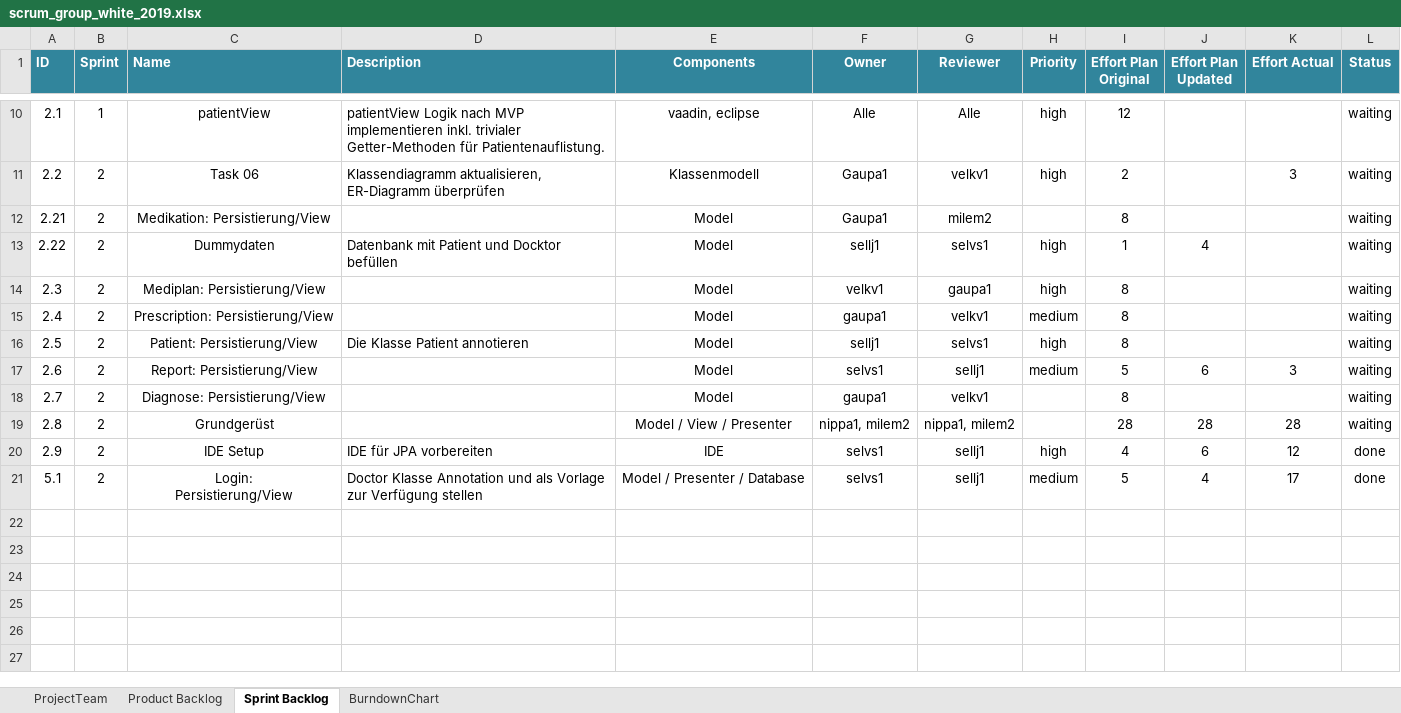
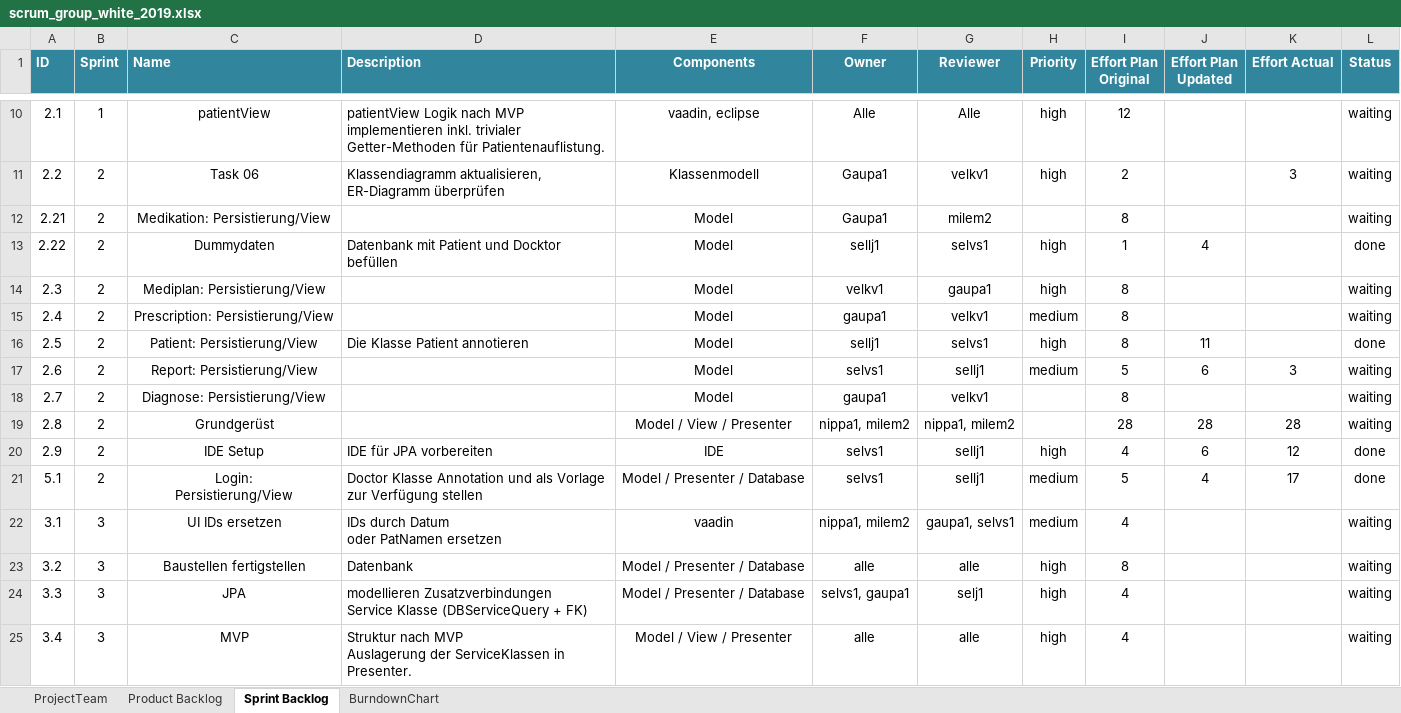
Before and after one commit to selvs1/ePsyDoc, an Excel workbook: doc/task-04/Scrum/scrum_group_white_2019.xlsx, sheet Sprint Backlog, drawn as a sheet; only a part is shown, gaps mark what is left out; values as stored, in another font and other column widths than the file's, no borders; table styles not drawn; ↵ is a line break in a cell; the diff names each change by its address in the sheet, - before the commit and + after, or states it on an @@ line.

Commit message:
Scrum Update

```diff
--- a/doc/task-04/Scrum/scrum_group_white_2019.xlsx (sheet Sprint Backlog)
+++ b/doc/task-04/Scrum/scrum_group_white_2019.xlsx (sheet Sprint Backlog)
-L13 (Status): waiting
+L13 (Status): done
-J16 (Effort Plan Updated): (empty)
+J16 (Effort Plan Updated): 11
-L16 (Status): waiting
+L16 (Status): done
+row 22: 3.1 | 3 | UI IDs ersetzen | IDs durch Datum ↵ oder PatNamen ersetzen | vaadin | nippa1, milem2 | gaupa1, selvs1 | medium | 4 |  |  | waiting
+row 23: 3.2 | 3 | Baustellen fertigstellen | Datenbank | Model / Presenter / Database | alle | alle | high | 8 |  |  | waiting
+row 24: 3.3 | 3 | JPA | modellieren Zusatzverbindungen ↵ Service Klasse (DBServiceQuery + FK) | Model / Presenter / Database | selvs1, gaupa1 | selj1 | high | 4 |  |  | waiting
+row 25: 3.4 | 3 | MVP | Struktur nach MVP ↵ Auslagerung der ServiceKlassen in Presenter. | Model / View / Presenter | alle | alle | high | 4 |  |  | waiting
```
